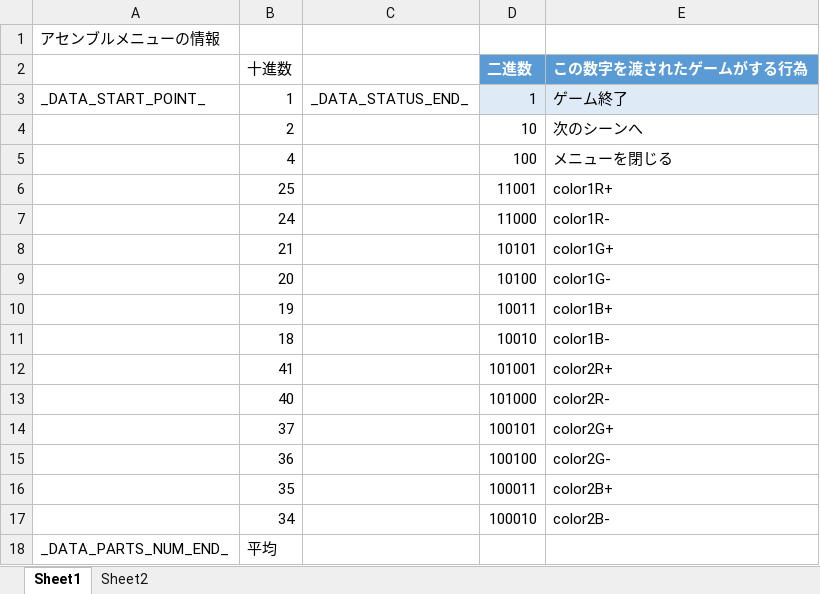
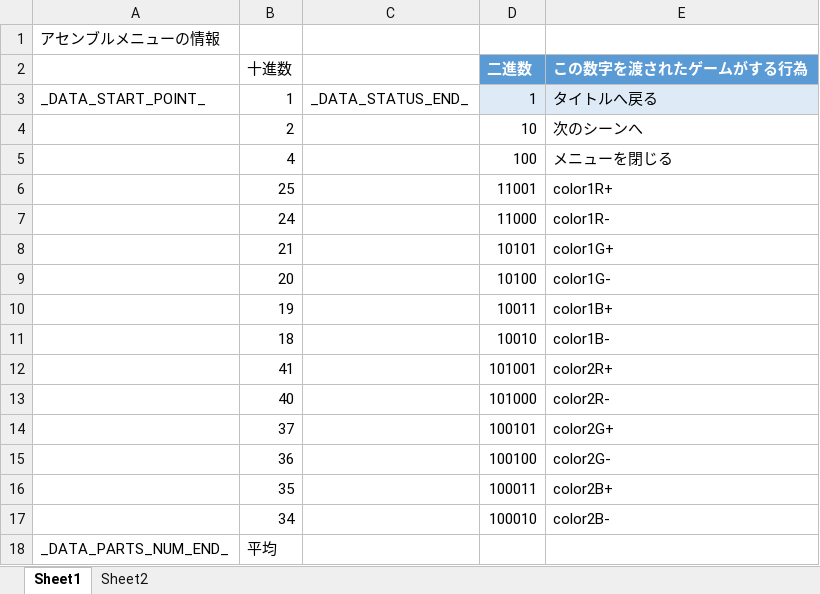
Before and after one commit to Tone2387/ShiningRoadProject, an Excel workbook: ShiningRoadProject/Data/FileData/Tahara/AssembleMenuInformation.xlsm, sheet Sheet1, drawn as a sheet; values as stored, in another font and other column widths than the file's, no borders; charts and pictures and table styles not drawn; the diff names each change by its address in the sheet, - before the commit and + after, or states it on an @@ line.

```diff
--- a/ShiningRoadProject/Data/FileData/Tahara/AssembleMenuInformation.xlsm (sheet Sheet1)
+++ b/ShiningRoadProject/Data/FileData/Tahara/AssembleMenuInformation.xlsm (sheet Sheet1)
-E3 (この数字を渡されたゲームがする行為): ゲーム終了
+E3 (この数字を渡されたゲームがする行為): タイトルへ戻る
```
Also changed, not shown: 10 other files.
